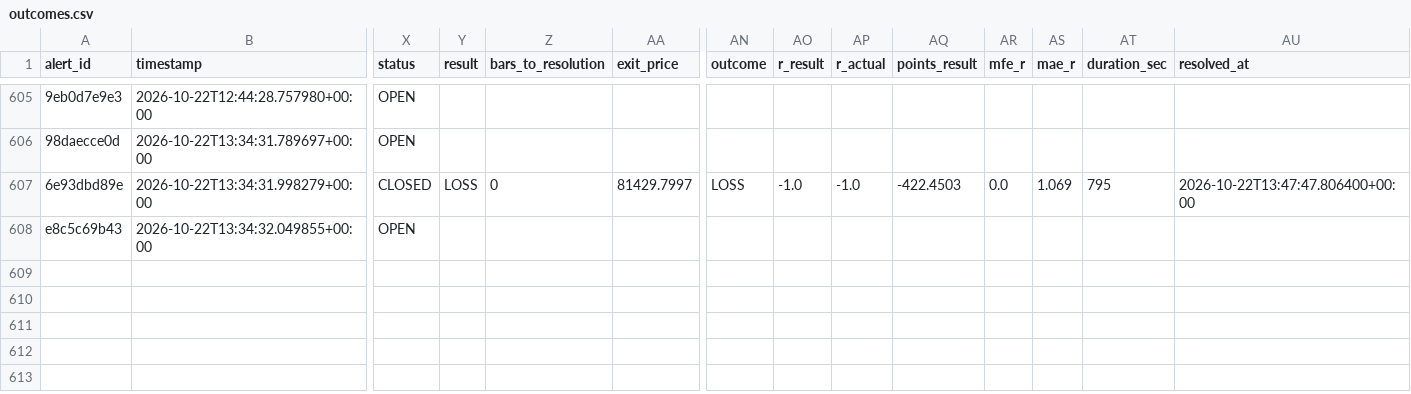
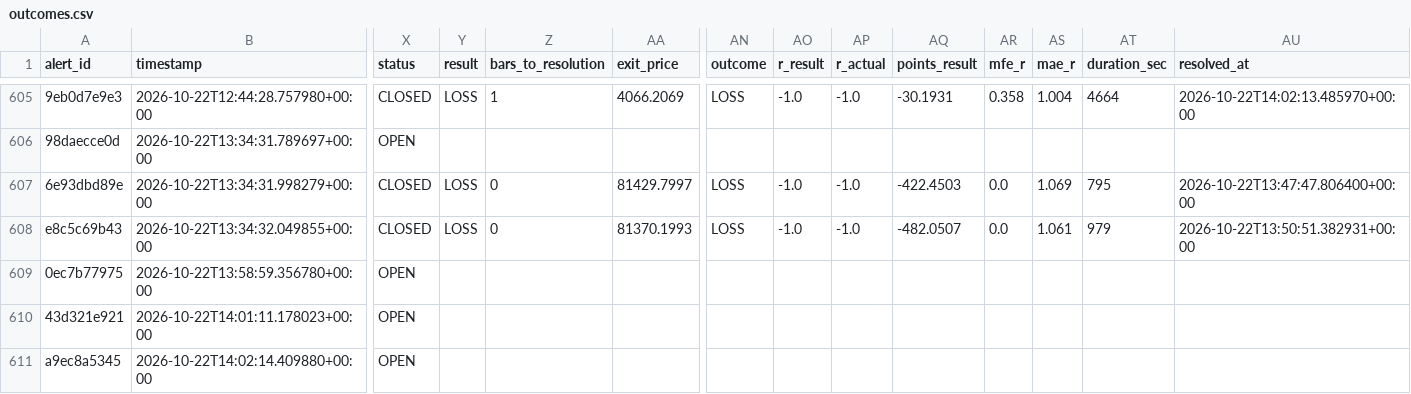
Before and after one commit to kdubsk1/bot, a CSV file: outcomes.csv, drawn as a sheet; only a part is shown, gaps mark what is left out; rows hold the shown columns only; the diff covers the shown part only; the diff names each change by its address in the sheet, - before the commit and + after, or states it on an @@ line.

```diff
--- a/outcomes.csv
+++ b/outcomes.csv
-X605 (status): OPEN
+X605 (status): CLOSED
-Y605 (result): (empty)
+Y605 (result): LOSS
-Z605 (bars_to_resolution): (empty)
+Z605 (bars_to_resolution): 1
-AA605 (exit_price): (empty)
+AA605 (exit_price): 4066.2069
-AN605 (outcome): (empty)
+AN605 (outcome): LOSS
-AO605 (r_result): (empty)
+AO605 (r_result): -1.0
-AP605 (r_actual): (empty)
+AP605 (r_actual): -1.0
-AQ605 (points_result): (empty)
+AQ605 (points_result): -30.1931
-AR605 (mfe_r): (empty)
+AR605 (mfe_r): 0.358
-AS605 (mae_r): (empty)
+AS605 (mae_r): 1.004
-AT605 (duration_sec): (empty)
+AT605 (duration_sec): 4664
-AU605 (resolved_at): (empty)
+AU605 (resolved_at): 2026-10-22T14:02:13.485970+00:00
-X608 (status): OPEN
+X608 (status): CLOSED
-Y608 (result): (empty)
+Y608 (result): LOSS
-Z608 (bars_to_resolution): (empty)
+Z608 (bars_to_resolution): 0
-AA608 (exit_price): (empty)
+AA608 (exit_price): 81370.1993
-AN608 (outcome): (empty)
+AN608 (outcome): LOSS
-AO608 (r_result): (empty)
+AO608 (r_result): -1.0
-AP608 (r_actual): (empty)
+AP608 (r_actual): -1.0
-AQ608 (points_result): (empty)
+AQ608 (points_result): -482.0507
-AR608 (mfe_r): (empty)
+AR608 (mfe_r): 0.0
-AS608 (mae_r): (empty)
+AS608 (mae_r): 1.061
-AT608 (duration_sec): (empty)
+AT608 (duration_sec): 979
-AU608 (resolved_at): (empty)
+AU608 (resolved_at): 2026-10-22T13:50:51.382931+00:00
+row 609: 0ec7b77975 | 2026-10-22T13:58:59.356780+00:00 | OPEN
+row 610: 43d321e921 | 2026-10-22T14:01:11.178023+00:00 | OPEN
+row 611: a9ec8a5345 | 2026-10-22T14:02:14.409880+00:00 | OPEN
```
Also changed, not shown: 48 edited cells elsewhere in this file.
